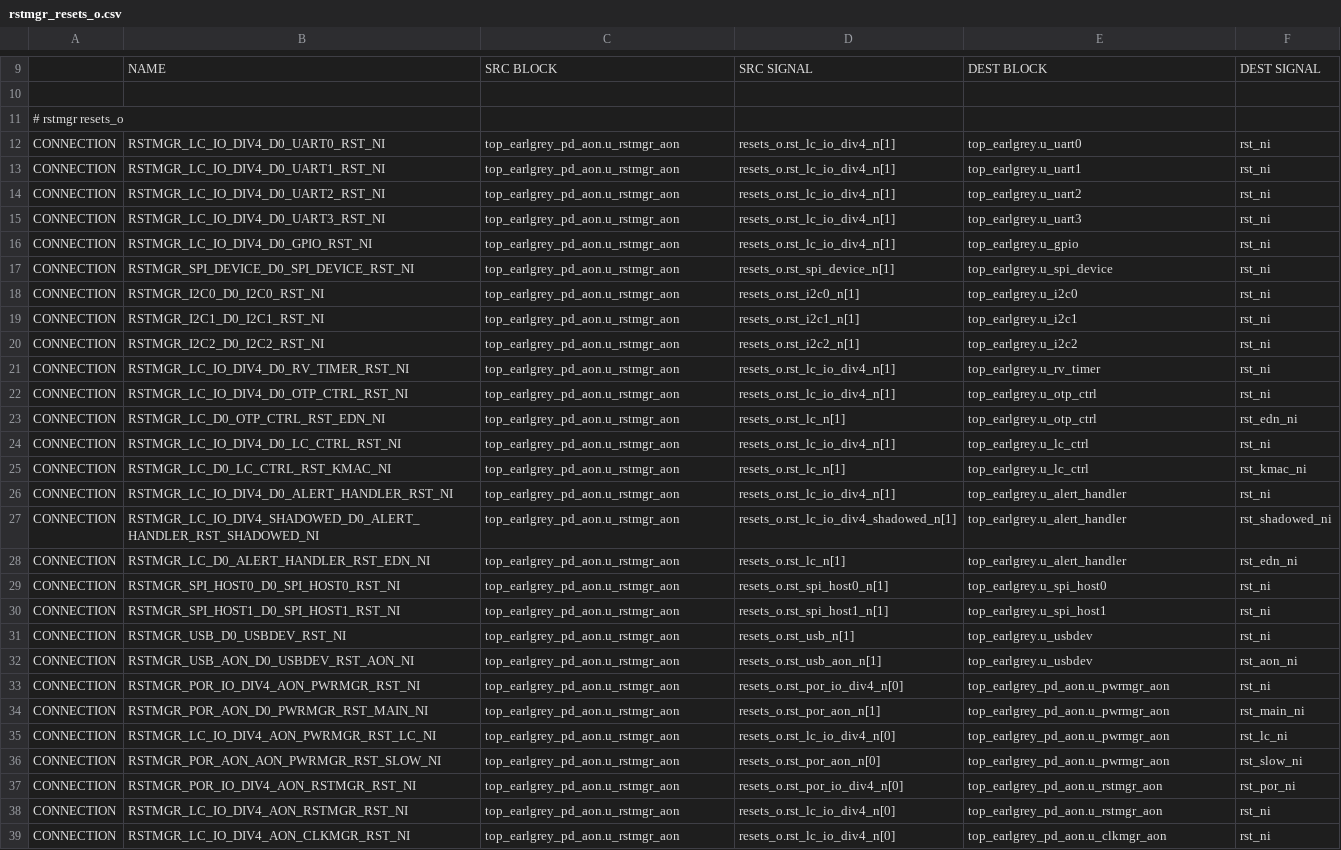
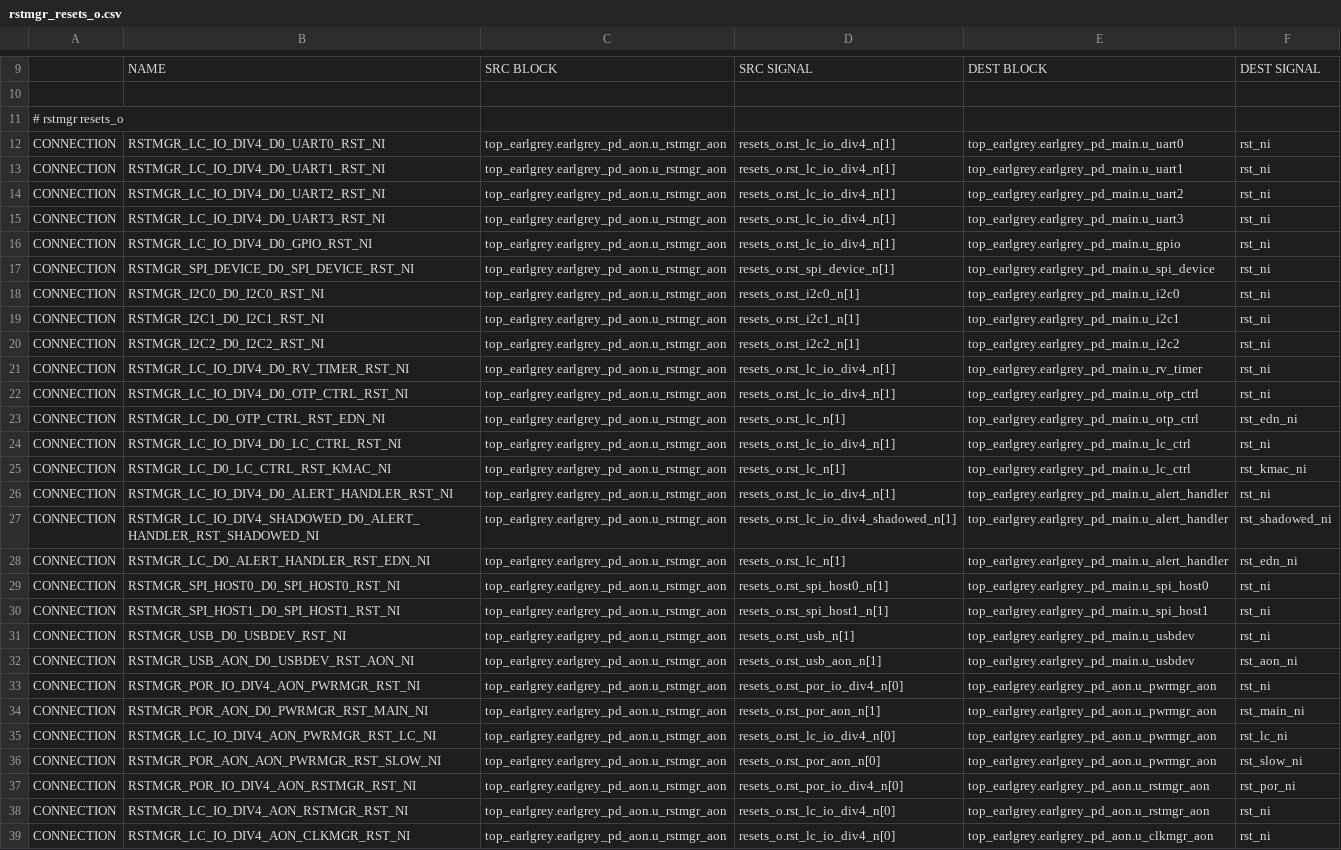
Before and after one commit to lowRISC/opentitan, a CSV file: hw/top_earlgrey/formal/conn_csvs/rstmgr_resets_o.csv, drawn as a sheet; only a part is shown, gaps mark what is left out; the diff covers the shown part only; the diff names each change by its address in the sheet, - before the commit and + after, or states it on an @@ line.

Commit message:
[dv/conn] Update CSV paths for new top-level wrapper hierarchy
Signed-off-by: Florian Glaser <glaserf@lowrisc.org>

```diff
--- a/hw/top_earlgrey/formal/conn_csvs/rstmgr_resets_o.csv
+++ b/hw/top_earlgrey/formal/conn_csvs/rstmgr_resets_o.csv
-C12:C39: top_earlgrey_pd_aon.u_rstmgr_aon
+C12:C39: top_earlgrey.earlgrey_pd_aon.u_rstmgr_aon
-E12: top_earlgrey.u_uart0
+E12: top_earlgrey.earlgrey_pd_main.u_uart0
-E13: top_earlgrey.u_uart1
+E13: top_earlgrey.earlgrey_pd_main.u_uart1
-E14: top_earlgrey.u_uart2
+E14: top_earlgrey.earlgrey_pd_main.u_uart2
-E15: top_earlgrey.u_uart3
+E15: top_earlgrey.earlgrey_pd_main.u_uart3
-E16: top_earlgrey.u_gpio
+E16: top_earlgrey.earlgrey_pd_main.u_gpio
-E17: top_earlgrey.u_spi_device
+E17: top_earlgrey.earlgrey_pd_main.u_spi_device
-E18: top_earlgrey.u_i2c0
+E18: top_earlgrey.earlgrey_pd_main.u_i2c0
-E19: top_earlgrey.u_i2c1
+E19: top_earlgrey.earlgrey_pd_main.u_i2c1
-E20: top_earlgrey.u_i2c2
+E20: top_earlgrey.earlgrey_pd_main.u_i2c2
-E21: top_earlgrey.u_rv_timer
+E21: top_earlgrey.earlgrey_pd_main.u_rv_timer
-E22:E23: top_earlgrey.u_otp_ctrl
+E22:E23: top_earlgrey.earlgrey_pd_main.u_otp_ctrl
-E24:E25: top_earlgrey.u_lc_ctrl
+E24:E25: top_earlgrey.earlgrey_pd_main.u_lc_ctrl
-E26:E28: top_earlgrey.u_alert_handler
+E26:E28: top_earlgrey.earlgrey_pd_main.u_alert_handler
-E29: top_earlgrey.u_spi_host0
+E29: top_earlgrey.earlgrey_pd_main.u_spi_host0
-E30: top_earlgrey.u_spi_host1
+E30: top_earlgrey.earlgrey_pd_main.u_spi_host1
-E31:E32: top_earlgrey.u_usbdev
+E31:E32: top_earlgrey.earlgrey_pd_main.u_usbdev
-E33:E36: top_earlgrey_pd_aon.u_pwrmgr_aon
+E33:E36: top_earlgrey.earlgrey_pd_aon.u_pwrmgr_aon
-E37:E38: top_earlgrey_pd_aon.u_rstmgr_aon
+E37:E38: top_earlgrey.earlgrey_pd_aon.u_rstmgr_aon
-E39: top_earlgrey_pd_aon.u_clkmgr_aon
+E39: top_earlgrey.earlgrey_pd_aon.u_clkmgr_aon
```
Also changed, not shown: 118 edited cells elsewhere in this file, hw/top_darjeeling/formal/conn_csvs/lc_ctrl_broadcast.csv, hw/top_earlgrey/formal/conn_csvs/clkmgr_cg_en.csv, 26 other files.
